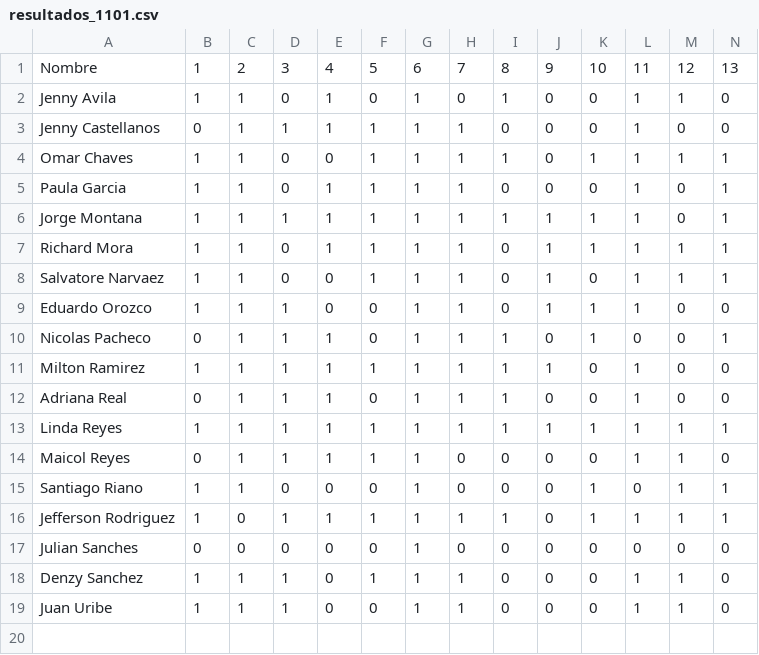
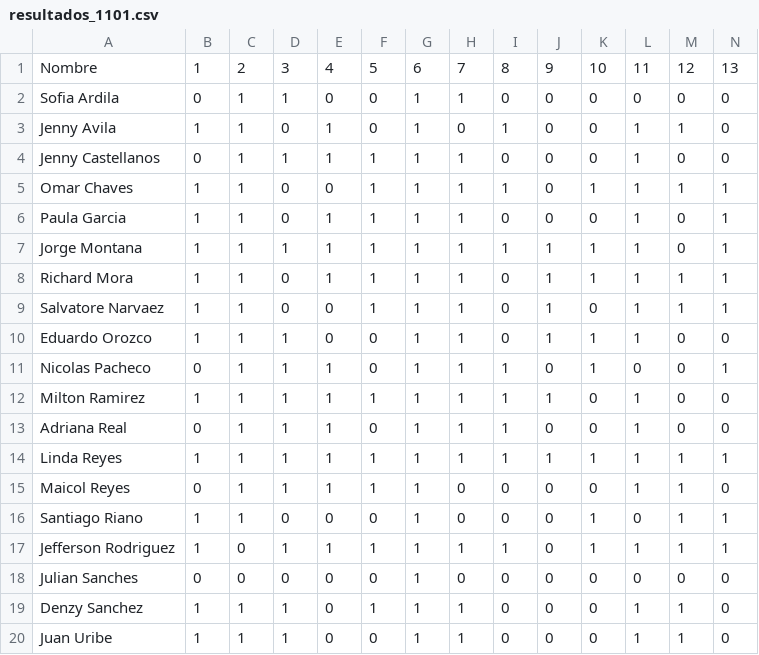
Before and after one commit to alexmagno6m/plotly, a CSV file: resultados_1101.csv, drawn as a sheet; only a part is shown; rows hold the shown columns only; the diff names each change by its address in the sheet, - before the commit and + after, or states it on an @@ line.

```diff
--- a/resultados_1101.csv
+++ b/resultados_1101.csv
+row 2: Sofia Ardila | 0 | 1 | 1 | 0 | 0 | 1 | 1 | 0 | 0 | 0 | 0 | 0 | 0
```
Also changed, not shown: 1 other file.
